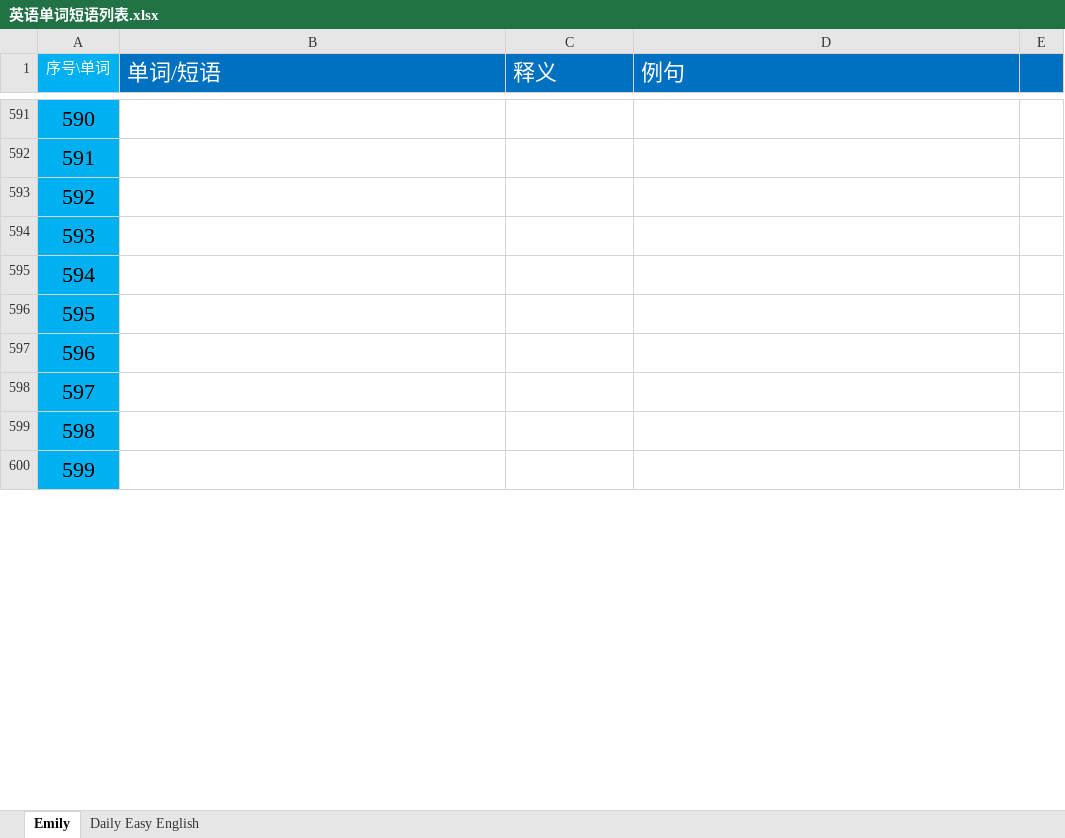
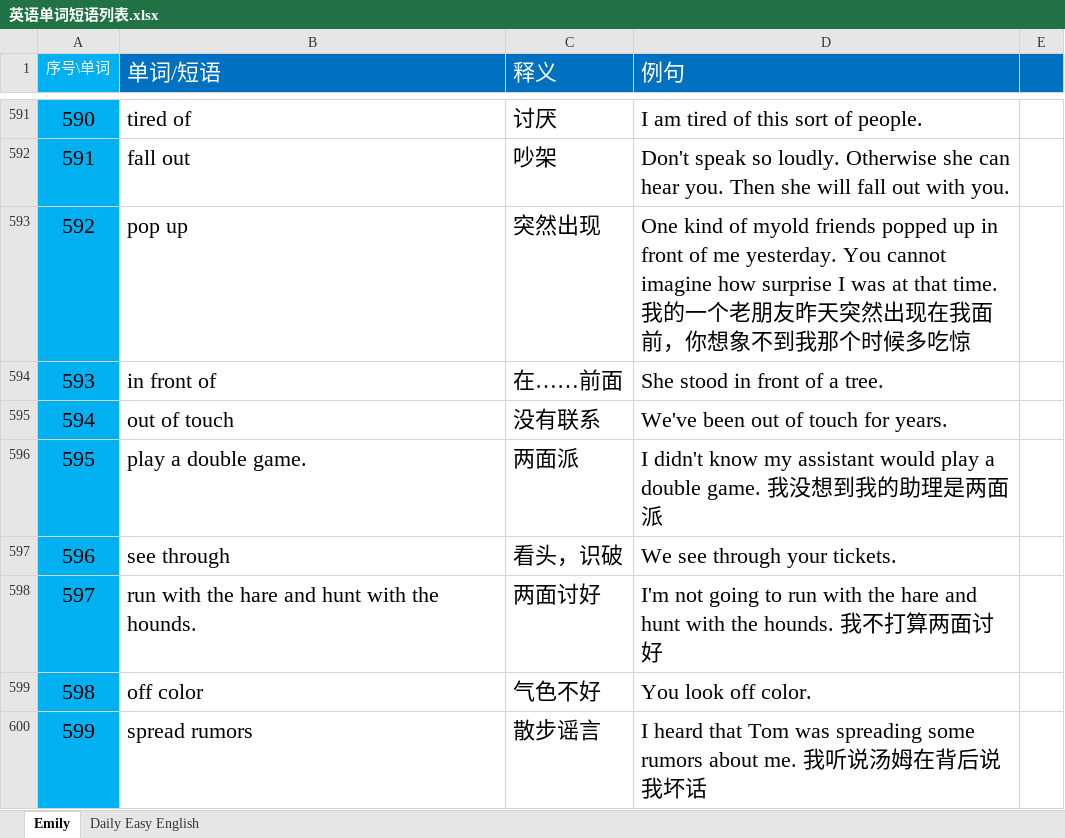
Before and after one commit to Ayvytr/TheRoadToTheFuture, an Excel workbook: 英语/英语单词短语列表.xlsx, sheet Emily, drawn as a sheet; only a part is shown, gaps mark what is left out; values as stored, in another font and other column widths than the file's, no borders; the diff covers the shown part only; the diff names each change by its address in the sheet, - before the commit and + after, or states it on an @@ line.

```diff
--- a/英语/英语单词短语列表.xlsx (sheet Emily)
+++ b/英语/英语单词短语列表.xlsx (sheet Emily)
-B591 (单词/短语): (empty)
+B591 (单词/短语): tired of
-C591 (释义): (empty)
+C591 (释义): 讨厌
-D591 (例句): (empty)
+D591 (例句): I am tired of this sort of people.
-B592 (单词/短语): (empty)
+B592 (单词/短语): fall out
-C592 (释义): (empty)
+C592 (释义): 吵架
-D592 (例句): (empty)
+D592 (例句): Don't speak so loudly. Otherwise she can hear you. Then she will fall out with you.
-B593 (单词/短语): (empty)
+B593 (单词/短语): pop up
-C593 (释义): (empty)
+C593 (释义): 突然出现
-D593 (例句): (empty)
+D593 (例句): One kind of myold friends popped up in front of me yesterday. You cannot imagine how surprise I was at that time. 我的一个老朋友昨天突然出现在我面前，你想象不到我那个时候多吃惊
-B594 (单词/短语): (empty)
+B594 (单词/短语): in front of
-C594 (释义): (empty)
+C594 (释义): 在……前面
-D594 (例句): (empty)
+D594 (例句): She stood in front of a tree.
-B595 (单词/短语): (empty)
+B595 (单词/短语): out of touch
-C595 (释义): (empty)
+C595 (释义): 没有联系
-D595 (例句): (empty)
+D595 (例句): We've been out of touch for years.
-B596 (单词/短语): (empty)
+B596 (单词/短语): play a double game.
-C596 (释义): (empty)
+C596 (释义): 两面派
-D596 (例句): (empty)
+D596 (例句): I didn't know my assistant would play a double game. 我没想到我的助理是两面派
-B597 (单词/短语): (empty)
+B597 (单词/短语): see through
-C597 (释义): (empty)
+C597 (释义): 看头，识破
-D597 (例句): (empty)
+D597 (例句): We see through your tickets.
-B598 (单词/短语): (empty)
+B598 (单词/短语): run with the hare and hunt with the hounds.
-C598 (释义): (empty)
+C598 (释义): 两面讨好
-D598 (例句): (empty)
+D598 (例句): I'm not going to run with the hare and hunt with the hounds. 我不打算两面讨好
-B599 (单词/短语): (empty)
+B599 (单词/短语): off color
-C599 (释义): (empty)
+C599 (释义): 气色不好
-D599 (例句): (empty)
+D599 (例句): You look off color.
-B600 (单词/短语): (empty)
+B600 (单词/短语): spread rumors
-C600 (释义): (empty)
+C600 (释义): 散步谣言
-D600 (例句): (empty)
+D600 (例句): I heard that Tom was spreading some rumors about me. 我听说汤姆在背后说我坏话
```
Also changed, not shown: 68 edited cells elsewhere in this sheet.
